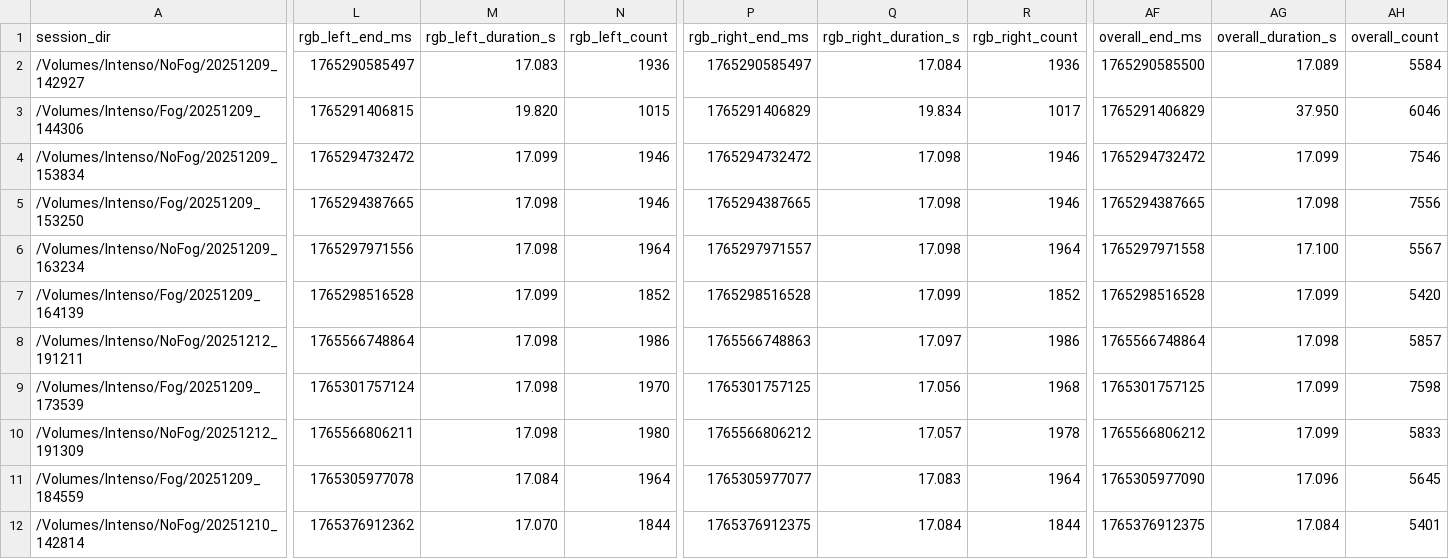
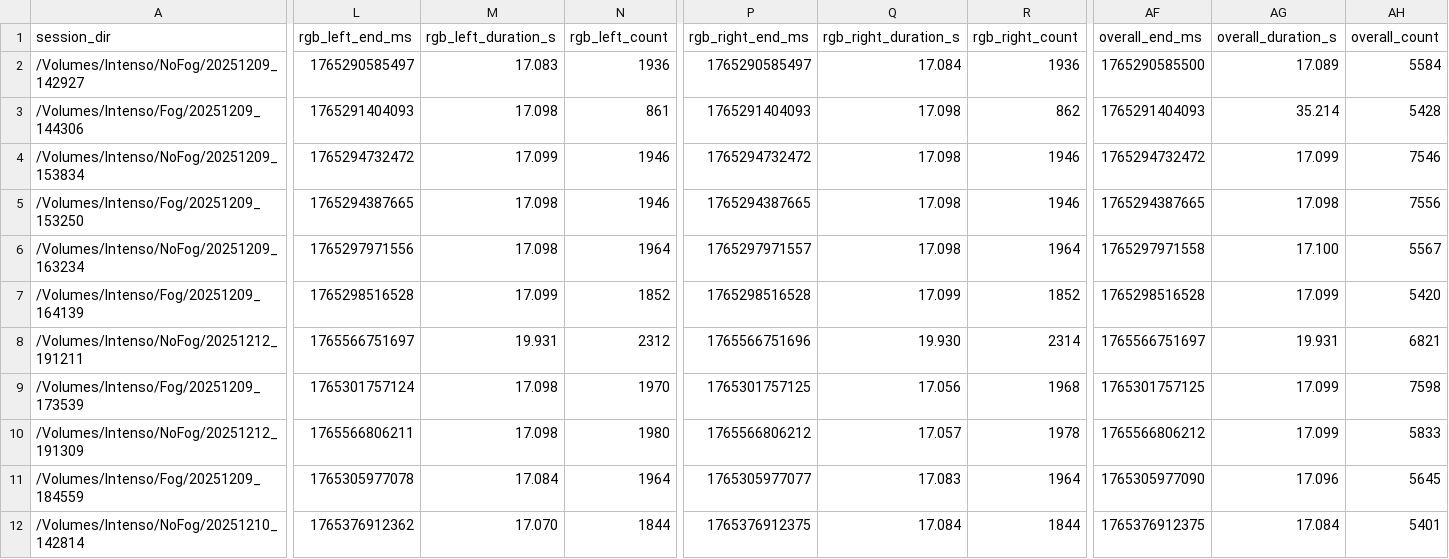
Before and after one commit to lszmer/metaquest-3d-reconstruction, a CSV file: analysis/recording_length_report.csv, drawn as a sheet; only a part is shown, gaps mark what is left out; the diff covers the shown part only; the diff names each change by its address in the sheet, - before the commit and + after, or states it on an @@ line.

```diff
--- a/analysis/recording_length_report.csv
+++ b/analysis/recording_length_report.csv
-L3 (rgb_left_end_ms): 1765291406815
+L3 (rgb_left_end_ms): 1765291404093
-M3 (rgb_left_duration_s): 19.820
+M3 (rgb_left_duration_s): 17.098
-N3 (rgb_left_count): 1015
+N3 (rgb_left_count): 861
-P3 (rgb_right_end_ms): 1765291406829
+P3 (rgb_right_end_ms): 1765291404093
-Q3 (rgb_right_duration_s): 19.834
+Q3 (rgb_right_duration_s): 17.098
-R3 (rgb_right_count): 1017
+R3 (rgb_right_count): 862
-AF3 (overall_end_ms): 1765291406829
+AF3 (overall_end_ms): 1765291404093
-AG3 (overall_duration_s): 37.950
+AG3 (overall_duration_s): 35.214
-AH3 (overall_count): 6046
+AH3 (overall_count): 5428
-L8 (rgb_left_end_ms): 1765566748864
+L8 (rgb_left_end_ms): 1765566751697
-M8 (rgb_left_duration_s): 17.098
+M8 (rgb_left_duration_s): 19.931
-N8 (rgb_left_count): 1986
+N8 (rgb_left_count): 2312
-P8 (rgb_right_end_ms): 1765566748863
+P8 (rgb_right_end_ms): 1765566751696
-Q8 (rgb_right_duration_s): 17.097
+Q8 (rgb_right_duration_s): 19.930
-R8 (rgb_right_count): 1986
+R8 (rgb_right_count): 2314
-AF8 (overall_end_ms): 1765566748864
+AF8 (overall_end_ms): 1765566751697
-AG8 (overall_duration_s): 17.098
+AG8 (overall_duration_s): 19.931
-AH8 (overall_count): 5857
+AH8 (overall_count): 6821
```
Also changed, not shown: 15 edited cells elsewhere in this file, 4 other files.
